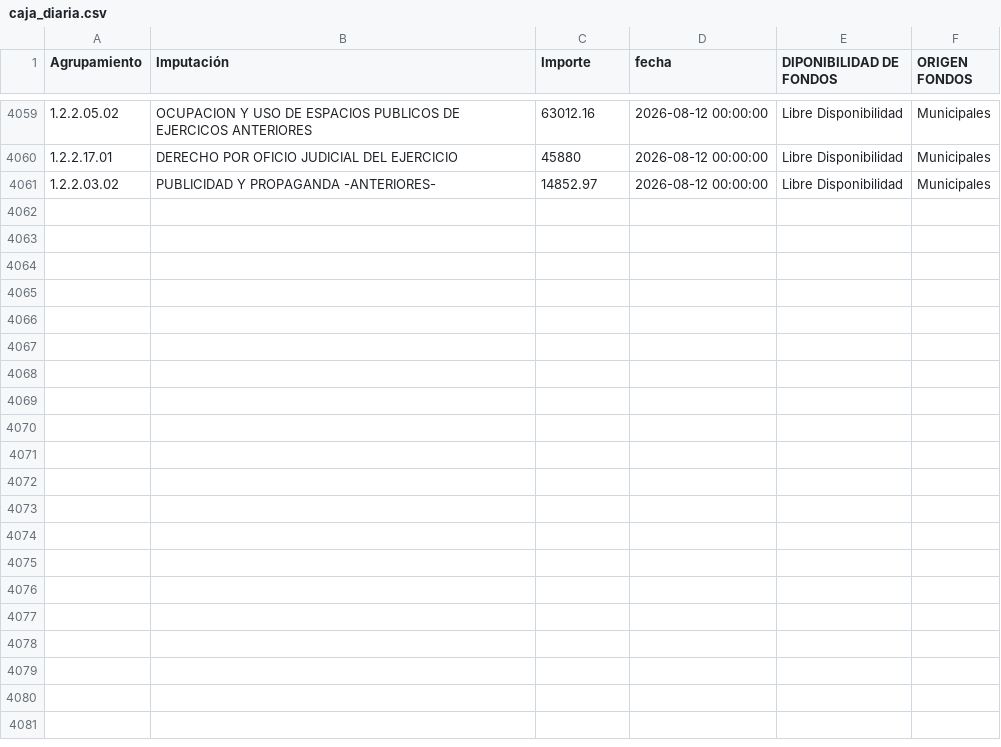
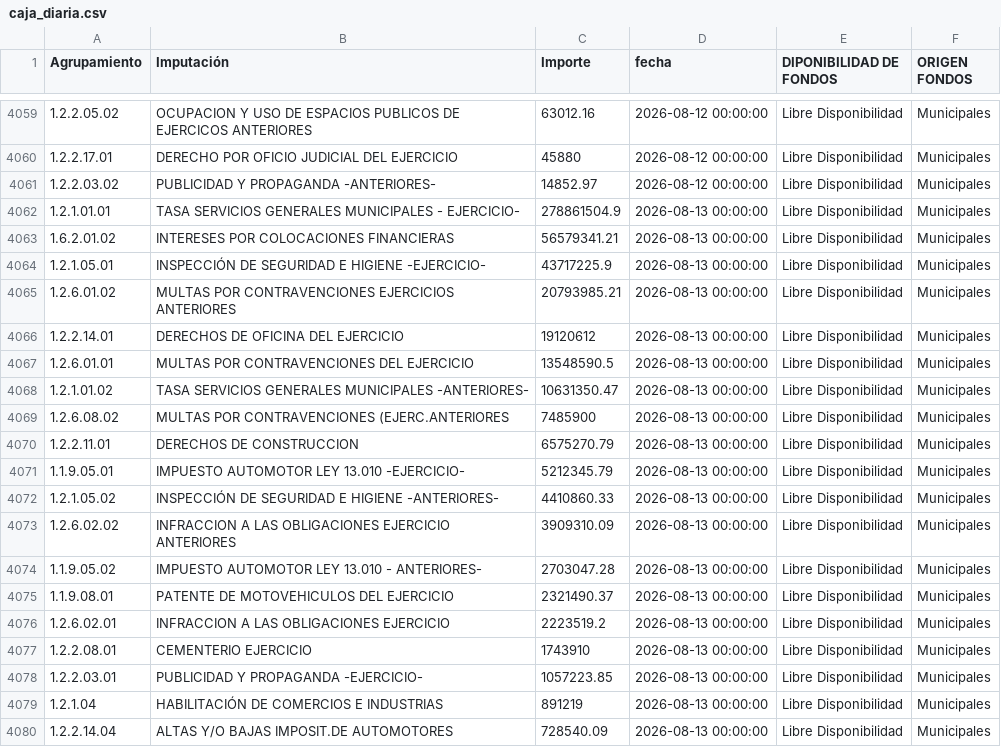
Before and after one commit to gobiernocomunidadia/tablerocomunidad2026, a CSV file: caja_diaria.csv, drawn as a sheet; only a part is shown, gaps mark what is left out; the diff covers the shown part only.

Commit message:
Actualización total de caja_diaria.csv - 14/08/2026 11:17:58

```diff
--- a/caja_diaria.csv
+++ b/caja_diaria.csv
@@ -4061 +4061,20 @@ Agrupamiento,Imputación,Importe,fecha,DIPONIBILIDAD DE FONDOS,ORIGEN FONDOS
 1.2.2.03.02,PUBLICIDAD Y PROPAGANDA -ANTERIORES-,14852.97,2026-08-12 00:00:00,Libre Disponibilidad,Municipales
+1.2.1.01.01,TASA SERVICIOS GENERALES MUNICIPALES - EJERCICIO-,278861504.9,2026-08-13 00:00:00,Libre Disponibilidad,Municipales
+1.6.2.01.02,INTERESES POR COLOCACIONES FINANCIERAS,56579341.21,2026-08-13 00:00:00,Libre Disponibilidad,Municipales
+1.2.1.05.01,INSPECCIÓN DE SEGURIDAD E HIGIENE -EJERCICIO-,43717225.9,2026-08-13 00:00:00,Libre Disponibilidad,Municipales
+1.2.6.01.02,MULTAS POR CONTRAVENCIONES EJERCICIOS ANTERIORES,20793985.21,2026-08-13 00:00:00,Libre Disponibilidad,Municipales
+1.2.2.14.01,DERECHOS DE OFICINA DEL EJERCICIO,19120612,2026-08-13 00:00:00,Libre Disponibilidad,Municipales
+1.2.6.01.01,MULTAS POR CONTRAVENCIONES DEL EJERCICIO,13548590.5,2026-08-13 00:00:00,Libre Disponibilidad,Municipales
+1.2.1.01.02,TASA SERVICIOS GENERALES MUNICIPALES -ANTERIORES-,10631350.47,2026-08-13 00:00:00,Libre Disponibilidad,Municipales
+1.2.6.08.02,MULTAS POR CONTRAVENCIONES (EJERC.ANTERIORES,7485900,2026-08-13 00:00:00,Libre Disponibilidad,Municipales
+1.2.2.11.01,DERECHOS DE CONSTRUCCION,6575270.79,2026-08-13 00:00:00,Libre Disponibilidad,Municipales
+1.1.9.05.01,IMPUESTO AUTOMOTOR LEY 13.010 -EJERCICIO-,5212345.79,2026-08-13 00:00:00,Libre Disponibilidad,Municipales
+1.2.1.05.02,INSPECCIÓN DE SEGURIDAD E HIGIENE -ANTERIORES-,4410860.33,2026-08-13 00:00:00,Libre Disponibilidad,Municipales
+1.2.6.02.02,INFRACCION A LAS OBLIGACIONES EJERCICIO ANTERIORES,3909310.09,2026-08-13 00:00:00,Libre Disponibilidad,Municipales
+1.1.9.05.02,IMPUESTO AUTOMOTOR LEY 13.010 - ANTERIORES-,2703047.28,2026-08-13 00:00:00,Libre Disponibilidad,Municipales
+1.1.9.08.01,PATENTE DE MOTOVEHICULOS DEL EJERCICIO,2321490.37,2026-08-13 00:00:00,Libre Disponibilidad,Municipales
+1.2.6.02.01,INFRACCION A LAS OBLIGACIONES EJERCICIO,2223519.2,2026-08-13 00:00:00,Libre Disponibilidad,Municipales
+1.2.2.08.01,CEMENTERIO EJERCICIO,1743910,2026-08-13 00:00:00,Libre Disponibilidad,Municipales
+1.2.2.03.01,PUBLICIDAD Y PROPAGANDA -EJERCICIO-,1057223.85,2026-08-13 00:00:00,Libre Disponibilidad,Municipales
+1.2.1.04,HABILITACIÓN DE COMERCIOS E INDUSTRIAS,891219,2026-08-13 00:00:00,Libre Disponibilidad,Municipales
+1.2.2.14.04,ALTAS Y/O BAJAS IMPOSIT.DE AUTOMOTORES,728540.09,2026-08-13 00:00:00,Libre Disponibilidad,Municipales
```
Also changed, not shown: 10 added rows elsewhere in this file.
